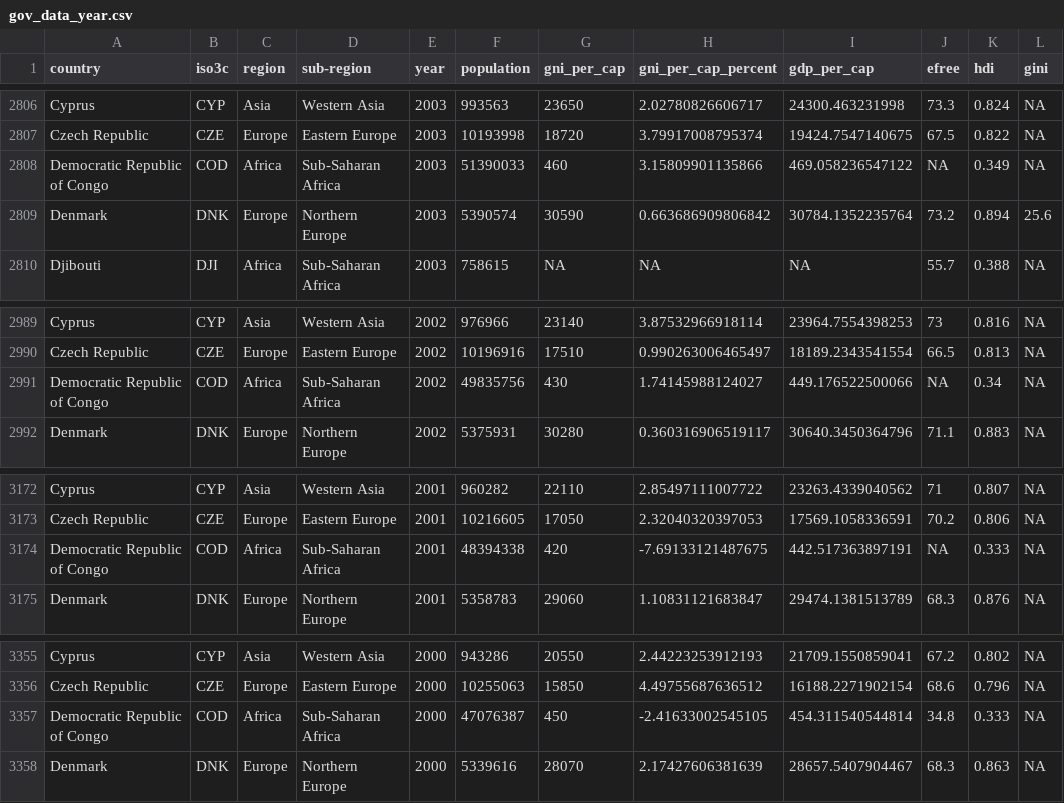
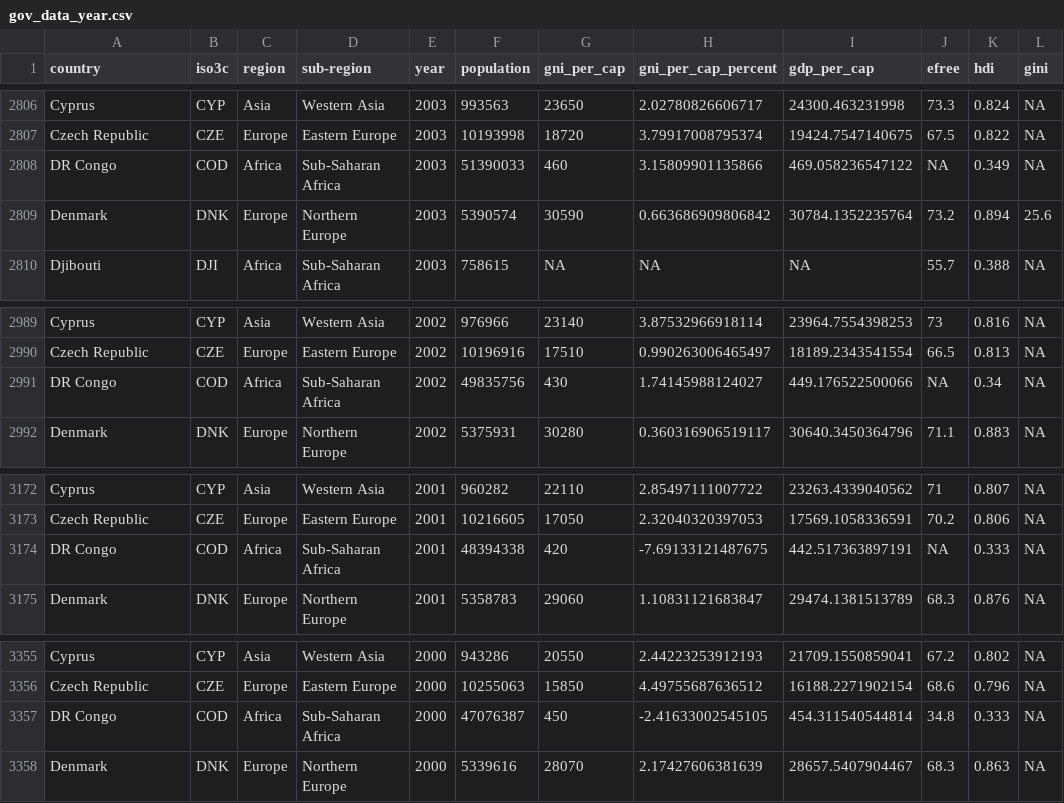
Before and after one commit to vlandham/world_gov_challenge, a CSV file: public/data/gov_data_year.csv, drawn as a sheet; only a part is shown, gaps mark what is left out; the diff covers the shown part only.

```diff
--- a/public/data/gov_data_year.csv
+++ b/public/data/gov_data_year.csv
@@ -2807,3 +2807,3 @@ Cyprus,CYP,Asia,Western Asia,2003,993563,23650,2.02780826606717,24300.463231998,
 Czech Republic,CZE,Europe,Eastern Europe,2003,10193998,18720,3.79917008795374,19424.7547140675,67.5,0.822,NA
-Democratic Republic of Congo,COD,Africa,Sub-Saharan Africa,2003,51390033,460,3.15809901135866,469.058236547122,NA,0.349,NA
+DR Congo,COD,Africa,Sub-Saharan Africa,2003,51390033,460,3.15809901135866,469.058236547122,NA,0.349,NA
 Denmark,DNK,Europe,Northern Europe,2003,5390574,30590,0.663686909806842,30784.1352235764,73.2,0.894,25.6
@@ -2990,3 +2990,3 @@ Cyprus,CYP,Asia,Western Asia,2002,976966,23140,3.87532966918114,23964.7554398253
 Czech Republic,CZE,Europe,Eastern Europe,2002,10196916,17510,0.990263006465497,18189.2343541554,66.5,0.813,NA
-Democratic Republic of Congo,COD,Africa,Sub-Saharan Africa,2002,49835756,430,1.74145988124027,449.176522500066,NA,0.34,NA
+DR Congo,COD,Africa,Sub-Saharan Africa,2002,49835756,430,1.74145988124027,449.176522500066,NA,0.34,NA
 Denmark,DNK,Europe,Northern Europe,2002,5375931,30280,0.360316906519117,30640.3450364796,71.1,0.883,NA
@@ -3173,3 +3173,3 @@ Cyprus,CYP,Asia,Western Asia,2001,960282,22110,2.85497111007722,23263.4339040562
 Czech Republic,CZE,Europe,Eastern Europe,2001,10216605,17050,2.32040320397053,17569.1058336591,70.2,0.806,NA
-Democratic Republic of Congo,COD,Africa,Sub-Saharan Africa,2001,48394338,420,-7.69133121487675,442.517363897191,NA,0.333,NA
+DR Congo,COD,Africa,Sub-Saharan Africa,2001,48394338,420,-7.69133121487675,442.517363897191,NA,0.333,NA
 Denmark,DNK,Europe,Northern Europe,2001,5358783,29060,1.10831121683847,29474.1381513789,68.3,0.876,NA
@@ -3356,3 +3356,3 @@ Cyprus,CYP,Asia,Western Asia,2000,943286,20550,2.44223253912193,21709.1550859041
 Czech Republic,CZE,Europe,Eastern Europe,2000,10255063,15850,4.49755687636512,16188.2271902154,68.6,0.796,NA
-Democratic Republic of Congo,COD,Africa,Sub-Saharan Africa,2000,47076387,450,-2.41633002545105,454.311540544814,34.8,0.333,NA
+DR Congo,COD,Africa,Sub-Saharan Africa,2000,47076387,450,-2.41633002545105,454.311540544814,34.8,0.333,NA
 Denmark,DNK,Europe,Northern Europe,2000,5339616,28070,2.17427606381639,28657.5407904467,68.3,0.863,NA
```
Also changed, not shown: 15 edited cells elsewhere in this file, analysis/data/Human Development Index.csv, analysis/data/heritage_economic_freedom_score.csv, 3 other files.
